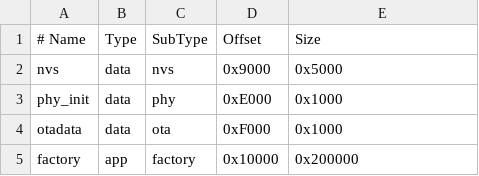
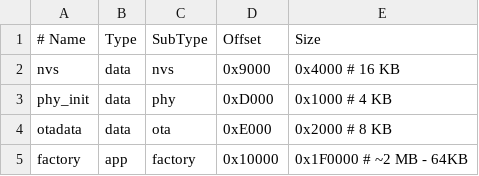
Before and after one commit to AngryBandera/Curiosity_rebirth, a CSV file: esp_camera/partitions.csv, drawn as a sheet.

Commit message:
add one more improved partition table

```diff
--- a/esp_camera/partitions.csv
+++ b/esp_camera/partitions.csv
@@ -1,5 +1,5 @@
 # Name,      Type, SubType, Offset,   Size
-nvs,         data, nvs,     0x9000,   0x5000
-phy_init,    data, phy,     0xE000,   0x1000
-otadata,     data, ota,     0xF000,   0x1000
-factory,     app,  factory, 0x10000,  0x200000
+nvs,         data, nvs,     0x9000,   0x4000     # 16 KB
+phy_init,    data, phy,     0xD000,   0x1000     # 4 KB
+otadata,     data, ota,     0xE000,   0x2000     # 8 KB
+factory,     app,  factory, 0x10000,  0x1F0000   # ~2 MB - 64KB
```
Also changed, not shown: 5 other files.
